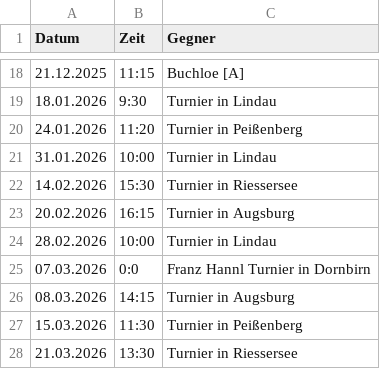
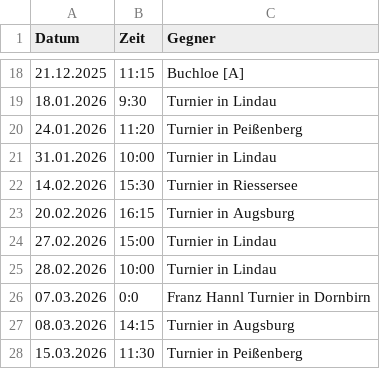
Before and after one commit to derhintze/young_islanders_sharepic_generator, a CSV file: u11.csv, drawn as a sheet; only a part is shown, gaps mark what is left out; the shorter side is filled out with more unchanged rows.

Commit message:
add U11 game

```diff
--- a/u11.csv
+++ b/u11.csv
@@ -23,2 +23,3 @@ Datum,Zeit,Gegner
 20.02.2026,16:15,Turnier in Augsburg
+27.02.2026,15:00,Turnier in Lindau
 28.02.2026,10:00,Turnier in Lindau
```
